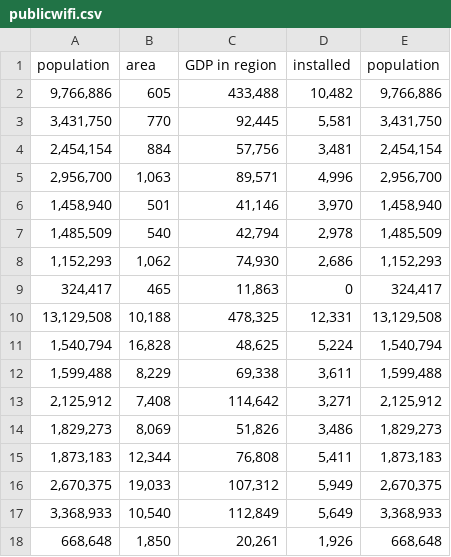
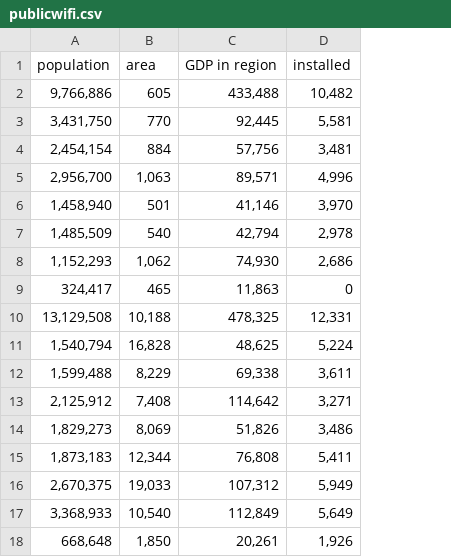
Before and after one commit to cjfghk5697/Public_Wifi_of_factors_weight, a CSV file: csv/publicwifi.csv, drawn as a sheet; the diff names each change by its address in the sheet, - before the commit and + after, or states it on an @@ line.

```diff
--- a/csv/publicwifi.csv
+++ b/csv/publicwifi.csv
-column E (population), rows 2-18: 9,766,886 | 3,431,750 | 2,454,154 | 2,956,700 | 1,458,940 | 1,485,509 | 1,152,293 | 324,417 | 13,129,508 | 1,540,794 | 1,599,488 | 2,125,912 | 1,829,273 | 1,873,183 | 2,670,375 | 3,368,933 | 668,648
```
